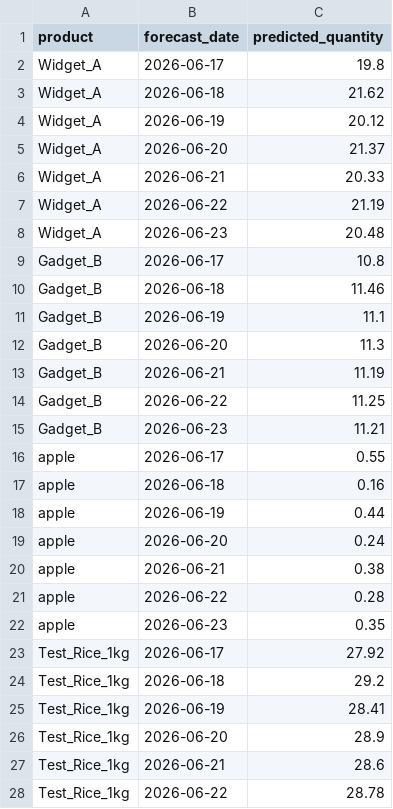
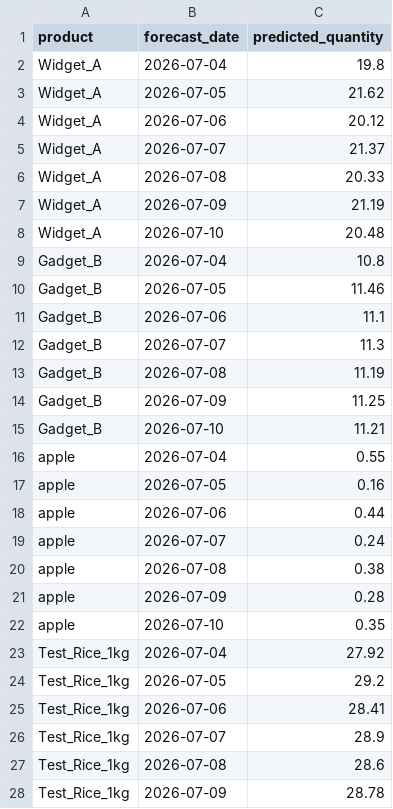
Before and after one commit to 4ghost20/inventory-forecasting-system, a CSV file: data/forecast_user_1.csv, drawn as a sheet; only a part is shown; the diff covers the shown part only.

```diff
--- a/data/forecast_user_1.csv
+++ b/data/forecast_user_1.csv
@@ -1,28 +1,28 @@
 product,forecast_date,predicted_quantity
-Widget_A,2026-06-17,19.8
-Widget_A,2026-06-18,21.62
-Widget_A,2026-06-19,20.12
-Widget_A,2026-06-20,21.37
-Widget_A,2026-06-21,20.33
-Widget_A,2026-06-22,21.19
-Widget_A,2026-06-23,20.48
-Gadget_B,2026-06-17,10.8
-Gadget_B,2026-06-18,11.46
-Gadget_B,2026-06-19,11.1
-Gadget_B,2026-06-20,11.3
-Gadget_B,2026-06-21,11.19
-Gadget_B,2026-06-22,11.25
-Gadget_B,2026-06-23,11.21
-apple,2026-06-17,0.55
-apple,2026-06-18,0.16
-apple,2026-06-19,0.44
-apple,2026-06-20,0.24
-apple,2026-06-21,0.38
-apple,2026-06-22,0.28
-apple,2026-06-23,0.35
-Test_Rice_1kg,2026-06-17,27.92
-Test_Rice_1kg,2026-06-18,29.2
-Test_Rice_1kg,2026-06-19,28.41
-Test_Rice_1kg,2026-06-20,28.9
-Test_Rice_1kg,2026-06-21,28.6
-Test_Rice_1kg,2026-06-22,28.78
+Widget_A,2026-07-04,19.8
+Widget_A,2026-07-05,21.62
+Widget_A,2026-07-06,20.12
+Widget_A,2026-07-07,21.37
+Widget_A,2026-07-08,20.33
+Widget_A,2026-07-09,21.19
+Widget_A,2026-07-10,20.48
+Gadget_B,2026-07-04,10.8
+Gadget_B,2026-07-05,11.46
+Gadget_B,2026-07-06,11.1
+Gadget_B,2026-07-07,11.3
+Gadget_B,2026-07-08,11.19
+Gadget_B,2026-07-09,11.25
+Gadget_B,2026-07-10,11.21
+apple,2026-07-04,0.55
+apple,2026-07-05,0.16
+apple,2026-07-06,0.44
+apple,2026-07-07,0.24
+apple,2026-07-08,0.38
+apple,2026-07-09,0.28
+apple,2026-07-10,0.35
+Test_Rice_1kg,2026-07-04,27.92
+Test_Rice_1kg,2026-07-05,29.2
+Test_Rice_1kg,2026-07-06,28.41
+Test_Rice_1kg,2026-07-07,28.9
+Test_Rice_1kg,2026-07-08,28.6
+Test_Rice_1kg,2026-07-09,28.78
```
Also changed, not shown: 8 edited cells elsewhere in this file, 5 other files.
